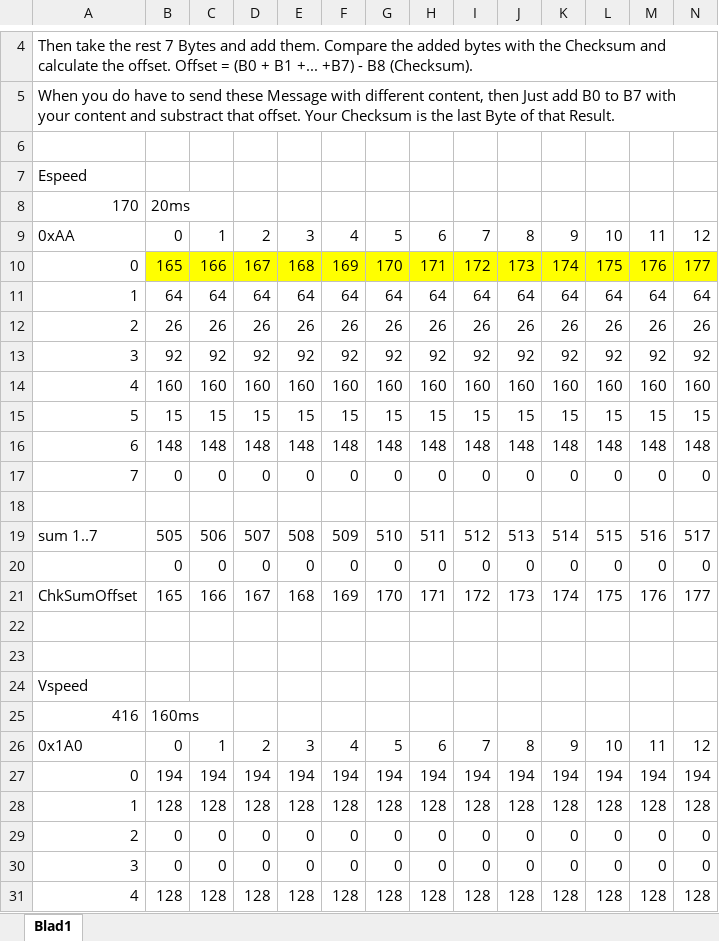
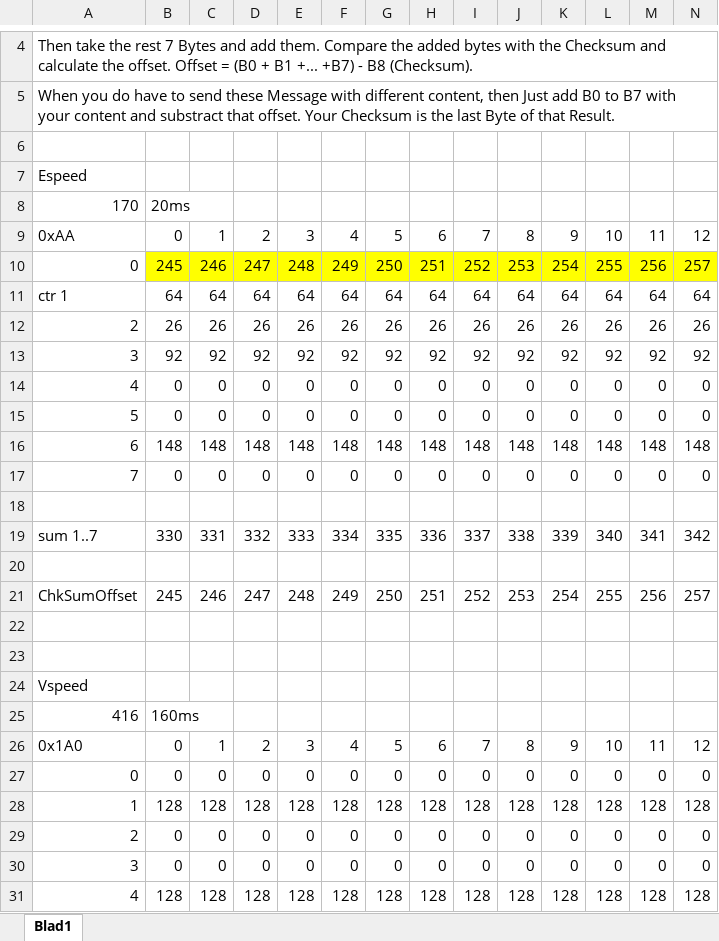
Before and after one commit to rock1ron/ESP32C6-LCD-CAN-gear, an Excel workbook: checksum.xlsx, sheet Blad1, drawn as a sheet; only a part is shown, gaps mark what is left out; values as stored, in another font and other column widths than the file's, no borders; removed rows and columns are numbered as before the commit, all else as after; rows hold the shown columns only; the diff covers the shown part only; the diff names each change by its address in the sheet, - before the commit and + after, or states it on an @@ line.

```diff
--- a/checksum.xlsx (sheet Blad1)
+++ b/checksum.xlsx (sheet Blad1)
-row 10: 0 | 165 | 166 | 167 | 168 | 169 | 170 | 171 | 172 | 173 | 174 | 175 | 176 | 177
+row 10: 0 | 245 | 246 | 247 | 248 | 249 | 250 | 251 | 252 | 253 | 254 | 255 | 256 | 257
-A11: 1
+A11: ctr 1
-row 14: 4 | 160 | 160 | 160 | 160 | 160 | 160 | 160 | 160 | 160 | 160 | 160 | 160 | 160
-row 15: 5 | 15 | 15 | 15 | 15 | 15 | 15 | 15 | 15 | 15 | 15 | 15 | 15 | 15
+row 14: 4 | 0 | 0 | 0 | 0 | 0 | 0 | 0 | 0 | 0 | 0 | 0 | 0 | 0
+row 15: 5 | 0 | 0 | 0 | 0 | 0 | 0 | 0 | 0 | 0 | 0 | 0 | 0 | 0
-row 19: sum 1..7 | 505 | 506 | 507 | 508 | 509 | 510 | 511 | 512 | 513 | 514 | 515 | 516 | 517
-row 20:  | 0 | 0 | 0 | 0 | 0 | 0 | 0 | 0 | 0 | 0 | 0 | 0 | 0
-row 21: ChkSumOffset | 165 | 166 | 167 | 168 | 169 | 170 | 171 | 172 | 173 | 174 | 175 | 176 | 177
+row 19: sum 1..7 | 330 | 331 | 332 | 333 | 334 | 335 | 336 | 337 | 338 | 339 | 340 | 341 | 342
+row 20: (empty)
+row 21: ChkSumOffset | 245 | 246 | 247 | 248 | 249 | 250 | 251 | 252 | 253 | 254 | 255 | 256 | 257
-row 27: 0 | 194 | 194 | 194 | 194 | 194 | 194 | 194 | 194 | 194 | 194 | 194 | 194 | 194
+row 27: 0 | 0 | 0 | 0 | 0 | 0 | 0 | 0 | 0 | 0 | 0 | 0 | 0 | 0
```
Also changed, not shown: 14 added rows, 4 removed rows and 3 edited cells elsewhere in this sheet, 2 other files.
